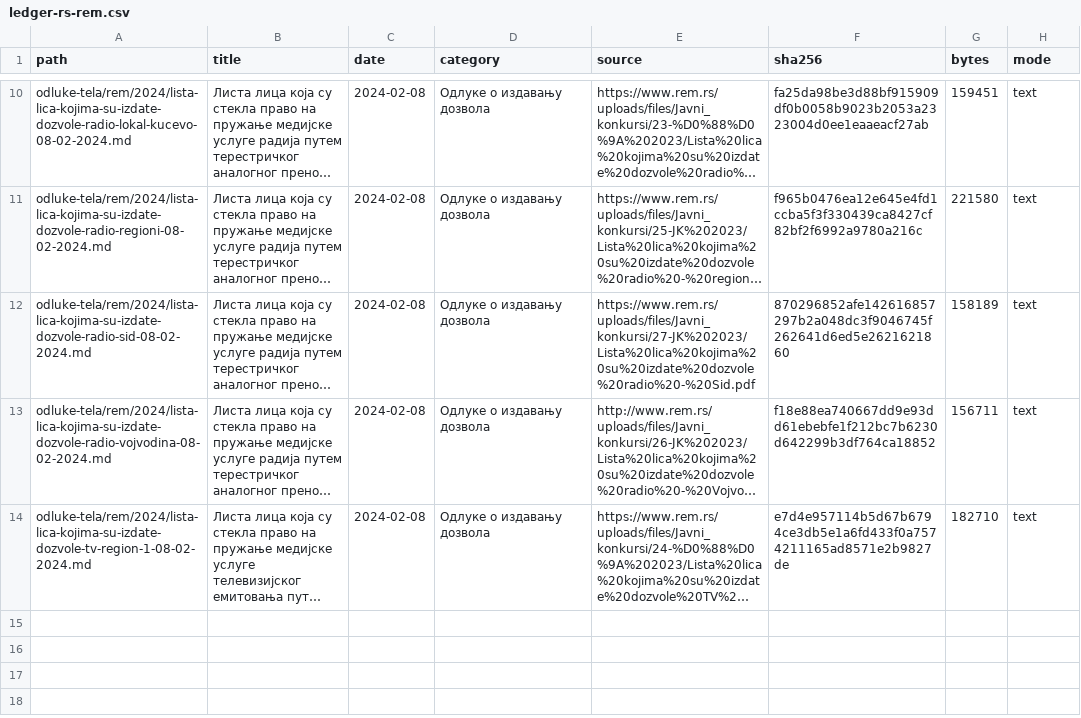
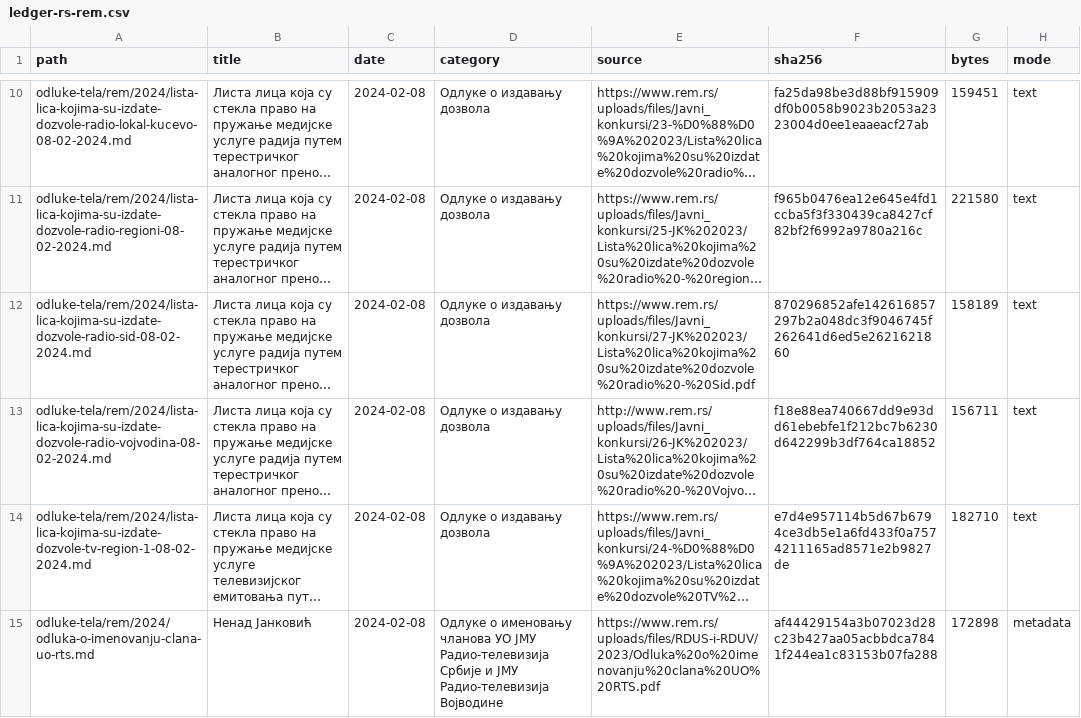
Before and after one commit to lexifina/serbia-law, a CSV file: data/ledger-rs-rem.csv, drawn as a sheet; only a part is shown, gaps mark what is left out; long unchanged cells end in …; the diff names each change by its address in the sheet, - before the commit and + after, or states it on an @@ line.

Commit message:
Ненад Јанковић
Ненад Јанковић

Ненад Јанковић: Одлуке о именовању чланова УО ЈМУ Радио-телевизија Србије и ЈМУ Радио-телевизија Војводине, Regulatory Authority for Electronic Media (Регулаторно тело за електронске медије), decided 2024-02-08. Metadata only; the official PDF is linked but not copied because the decision is about individual persons.

Kind: decision
Decided: 2024-02-08
In-force: 2024-02-08
In-force-basis: REM source date for this decision/list entry.
Body: Регулаторно тело за електронске медије
Type: Одлуке о именовању чланова УО ЈМУ Радио-телевизија Србије и ЈМУ Радио-телевизија Војводине
Source: https://www.rem.rs/uploads/files/RDUS-i-RDUV/2023/Odluka%20o%20imenovanju%20clana%20UO%20RTS.pdf
Listing: https://www.rem.rs/sr/odluke/odluke-o-imenovanju-clanova-uo-jmu-radio-televizija-srbije-i-jmu-radio-televizija-vojvodine
Verified: extracted PDF text layer and compared letters and digits with the committed text

```diff
--- a/data/ledger-rs-rem.csv
+++ b/data/ledger-rs-rem.csv
+row 15: odluke-tela/rem/2024/odluka-o-imenovanju-clana-uo-rts.md | Ненад Јанковић | 2024-02-08 | Одлуке о именовању чланова УО ЈМУ Радио-телевизија Србије и ЈМУ Радио-телевизија Војводине | https://www.rem.rs/uploads/files/RDUS-i-RDUV/2023/Odluka%20o%20imenovanju%20clana%20UO%20RTS.pdf | af44429154a3b07023d28c23b427aa05acbbdca7841f244ea1c83153b07fa288 | 172898 | metadata
```
Also changed, not shown: 1 other file.
